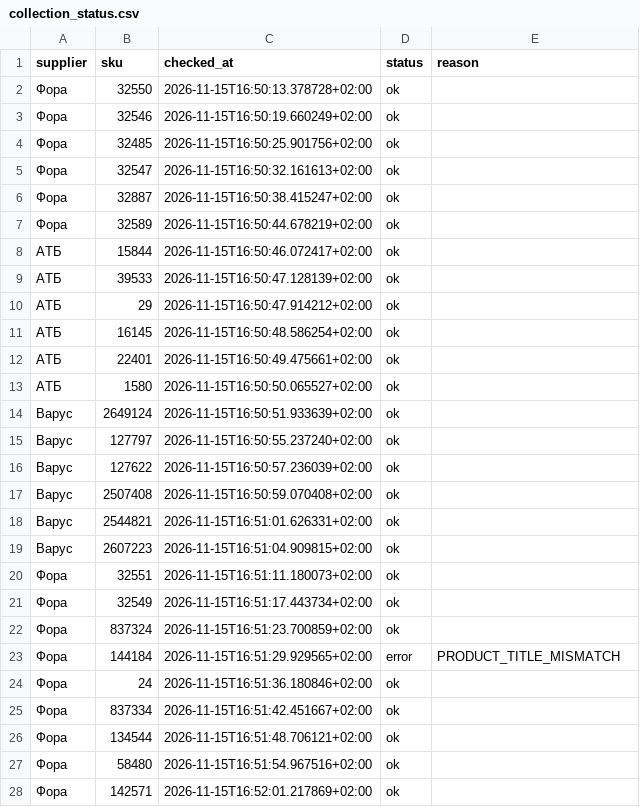
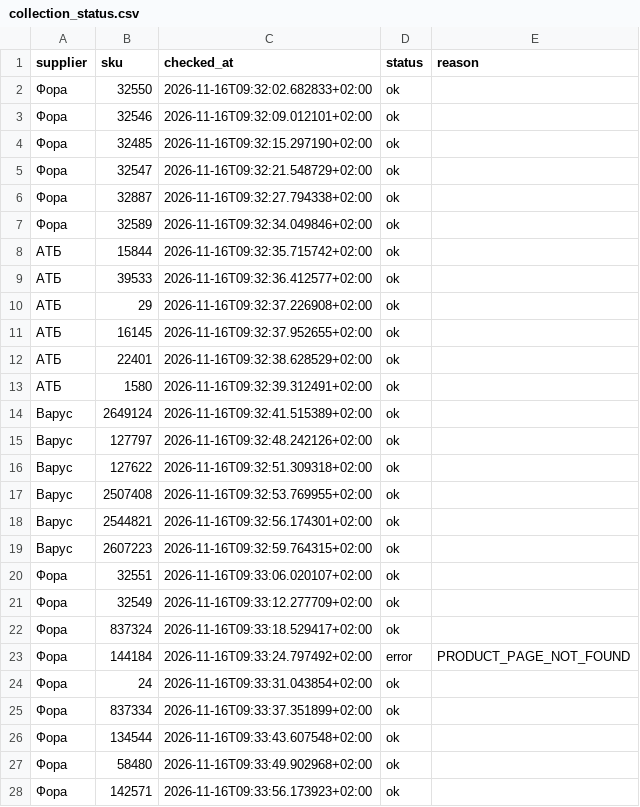
Before and after one commit to Divisible/supplier-price-monitor, a CSV file: data/collection_status.csv, drawn as a sheet; only a part is shown; the diff covers the shown part only.

```diff
--- a/data/collection_status.csv
+++ b/data/collection_status.csv
@@ -1,28 +1,28 @@
 supplier,sku,checked_at,status,reason
-Фора,32550,2026-11-15T16:50:13.378728+02:00,ok,
-Фора,32546,2026-11-15T16:50:19.660249+02:00,ok,
-Фора,32485,2026-11-15T16:50:25.901756+02:00,ok,
-Фора,32547,2026-11-15T16:50:32.161613+02:00,ok,
-Фора,32887,2026-11-15T16:50:38.415247+02:00,ok,
-Фора,32589,2026-11-15T16:50:44.678219+02:00,ok,
-АТБ,15844,2026-11-15T16:50:46.072417+02:00,ok,
-АТБ,39533,2026-11-15T16:50:47.128139+02:00,ok,
-АТБ,29,2026-11-15T16:50:47.914212+02:00,ok,
-АТБ,16145,2026-11-15T16:50:48.586254+02:00,ok,
-АТБ,22401,2026-11-15T16:50:49.475661+02:00,ok,
-АТБ,1580,2026-11-15T16:50:50.065527+02:00,ok,
-Варус,2649124,2026-11-15T16:50:51.933639+02:00,ok,
-Варус,127797,2026-11-15T16:50:55.237240+02:00,ok,
-Варус,127622,2026-11-15T16:50:57.236039+02:00,ok,
-Варус,2507408,2026-11-15T16:50:59.070408+02:00,ok,
-Варус,2544821,2026-11-15T16:51:01.626331+02:00,ok,
-Варус,2607223,2026-11-15T16:51:04.909815+02:00,ok,
-Фора,32551,2026-11-15T16:51:11.180073+02:00,ok,
-Фора,32549,2026-11-15T16:51:17.443734+02:00,ok,
-Фора,837324,2026-11-15T16:51:23.700859+02:00,ok,
-Фора,144184,2026-11-15T16:51:29.929565+02:00,error,PRODUCT_TITLE_MISMATCH
-Фора,24,2026-11-15T16:51:36.180846+02:00,ok,
-Фора,837334,2026-11-15T16:51:42.451667+02:00,ok,
-Фора,134544,2026-11-15T16:51:48.706121+02:00,ok,
-Фора,58480,2026-11-15T16:51:54.967516+02:00,ok,
-Фора,142571,2026-11-15T16:52:01.217869+02:00,ok,
+Фора,32550,2026-11-16T09:32:02.682833+02:00,ok,
+Фора,32546,2026-11-16T09:32:09.012101+02:00,ok,
+Фора,32485,2026-11-16T09:32:15.297190+02:00,ok,
+Фора,32547,2026-11-16T09:32:21.548729+02:00,ok,
+Фора,32887,2026-11-16T09:32:27.794338+02:00,ok,
+Фора,32589,2026-11-16T09:32:34.049846+02:00,ok,
+АТБ,15844,2026-11-16T09:32:35.715742+02:00,ok,
+АТБ,39533,2026-11-16T09:32:36.412577+02:00,ok,
+АТБ,29,2026-11-16T09:32:37.226908+02:00,ok,
+АТБ,16145,2026-11-16T09:32:37.952655+02:00,ok,
+АТБ,22401,2026-11-16T09:32:38.628529+02:00,ok,
+АТБ,1580,2026-11-16T09:32:39.312491+02:00,ok,
+Варус,2649124,2026-11-16T09:32:41.515389+02:00,ok,
+Варус,127797,2026-11-16T09:32:48.242126+02:00,ok,
+Варус,127622,2026-11-16T09:32:51.309318+02:00,ok,
+Варус,2507408,2026-11-16T09:32:53.769955+02:00,ok,
+Варус,2544821,2026-11-16T09:32:56.174301+02:00,ok,
+Варус,2607223,2026-11-16T09:32:59.764315+02:00,ok,
+Фора,32551,2026-11-16T09:33:06.020107+02:00,ok,
+Фора,32549,2026-11-16T09:33:12.277709+02:00,ok,
+Фора,837324,2026-11-16T09:33:18.529417+02:00,ok,
+Фора,144184,2026-11-16T09:33:24.797492+02:00,error,PRODUCT_PAGE_NOT_FOUND
+Фора,24,2026-11-16T09:33:31.043854+02:00,ok,
+Фора,837334,2026-11-16T09:33:37.351899+02:00,ok,
+Фора,134544,2026-11-16T09:33:43.607548+02:00,ok,
+Фора,58480,2026-11-16T09:33:49.902968+02:00,ok,
+Фора,142571,2026-11-16T09:33:56.173923+02:00,ok,
```
Also changed, not shown: 10 added rows and 25 edited cells elsewhere in this file, 1 other file.
